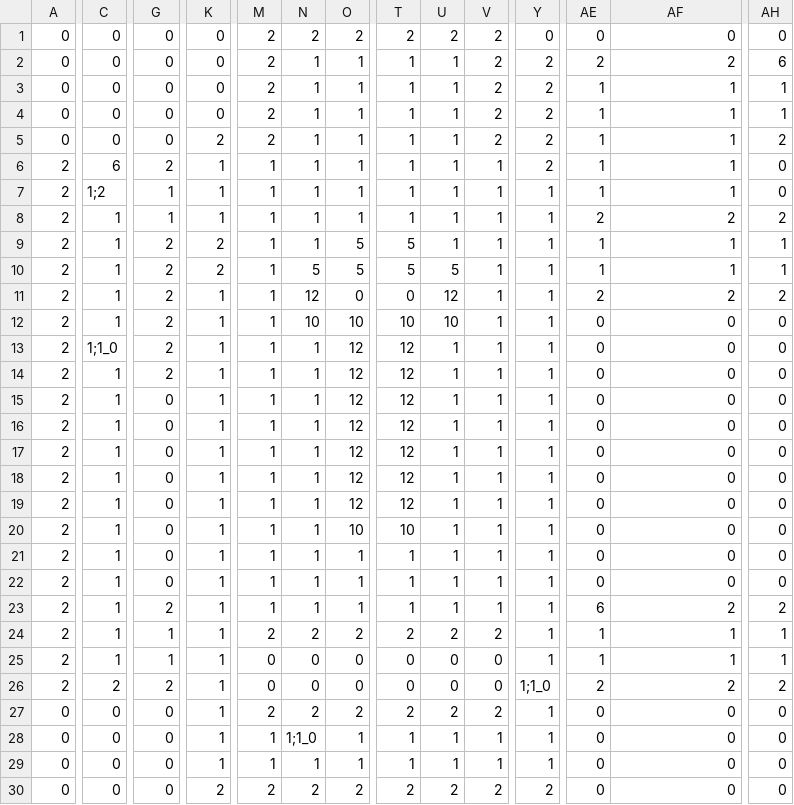
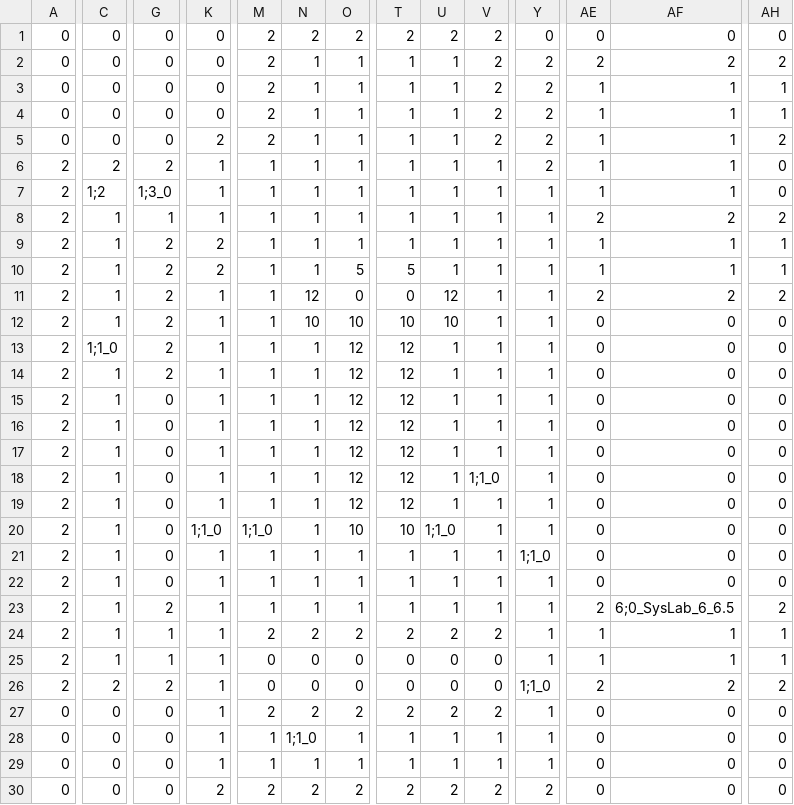
Before and after one commit to tomlazar/rougelike, a CSV file: Level3.csv, drawn as a sheet; only a part is shown, gaps mark what is left out; the diff covers the shown part only; the diff names each change by its address in the sheet, - before the commit and + after, or states it on an @@ line.

```diff
--- a/Level3.csv
+++ b/Level3.csv
-AH2: 6
+AH2: 2
-C6: 6
+C6: 2
-G7: 1
+G7: 1;3_0
-O9: 5
+O9: 1
-T9: 5
+T9: 1
-N10: 5
+N10: 1
-U10: 5
+U10: 1
-V18: 1
+V18: 1;1_0
-K20: 1
+K20: 1;1_0
-M20: 1
+M20: 1;1_0
-U20: 1
+U20: 1;1_0
-Y21: 1
+Y21: 1;1_0
-AE23: 6
+AE23: 2
-AF23: 2
+AF23: 6;0_SysLab_6_6.5
```
Also changed, not shown: 4 edited cells elsewhere in this file, Level2.csv, 10 other files.
